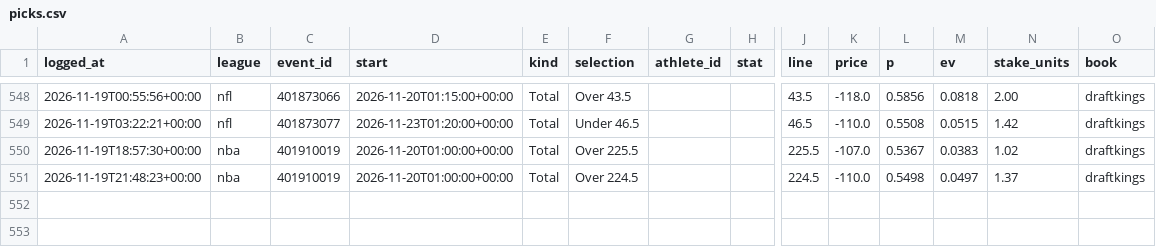
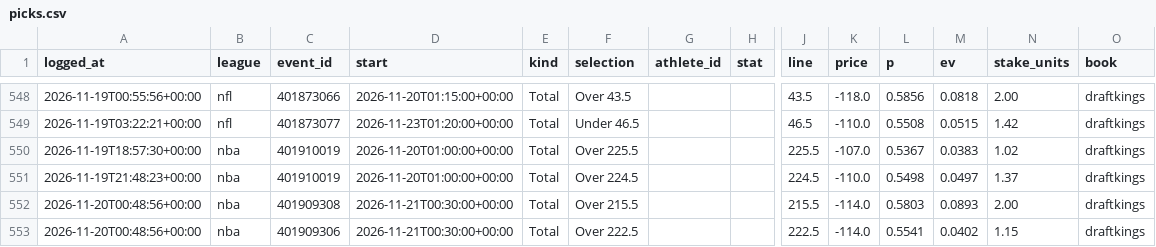
Before and after one commit to gmoneydakota/my-city, a CSV file: bets/history/picks.csv, drawn as a sheet; only a part is shown, gaps mark what is left out; rows hold the shown columns only; the diff names each change by its address in the sheet, - before the commit and + after, or states it on an @@ line.

```diff
--- a/bets/history/picks.csv
+++ b/bets/history/picks.csv
+row 552: 2026-11-20T00:48:56+00:00 | nba | 401909308 | 2026-11-21T00:30:00+00:00 | Total | Over 215.5 |  |  | 215.5 | -114.0 | 0.5803 | 0.0893 | 2.00 | draftkings
+row 553: 2026-11-20T00:48:56+00:00 | nba | 401909306 | 2026-11-21T00:30:00+00:00 | Total | Over 222.5 |  |  | 222.5 | -114.0 | 0.5541 | 0.0402 | 1.15 | draftkings
```
Also changed, not shown: 15 other files.
